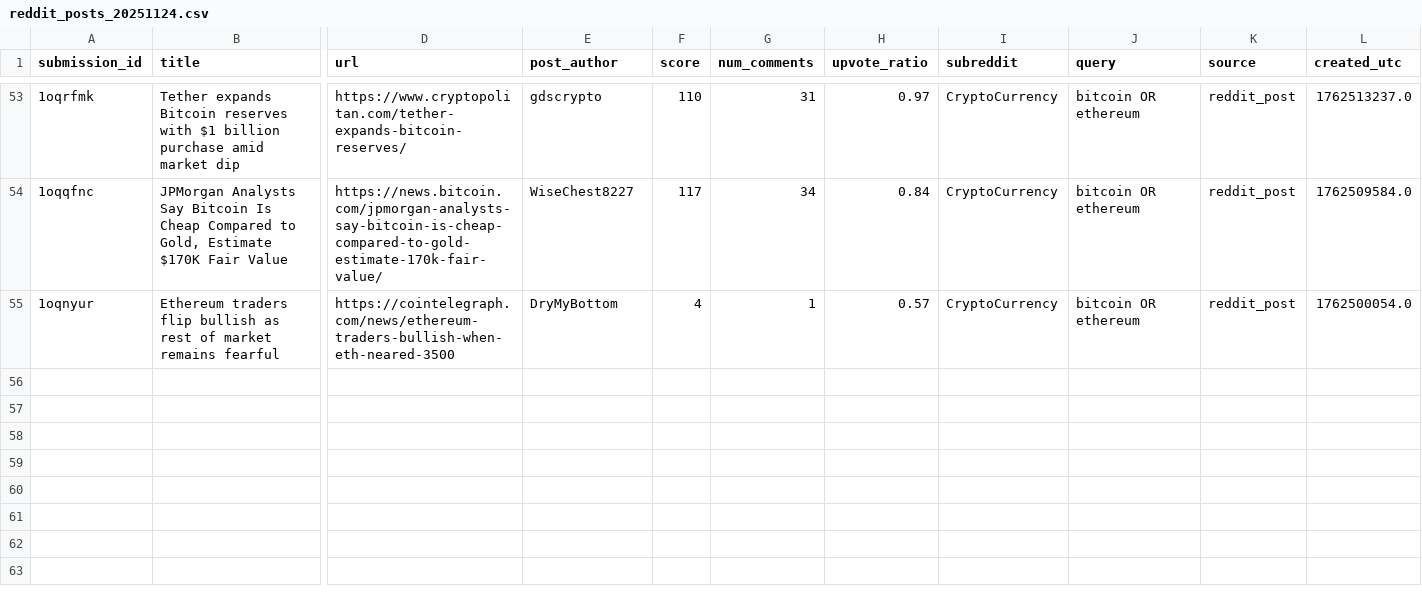
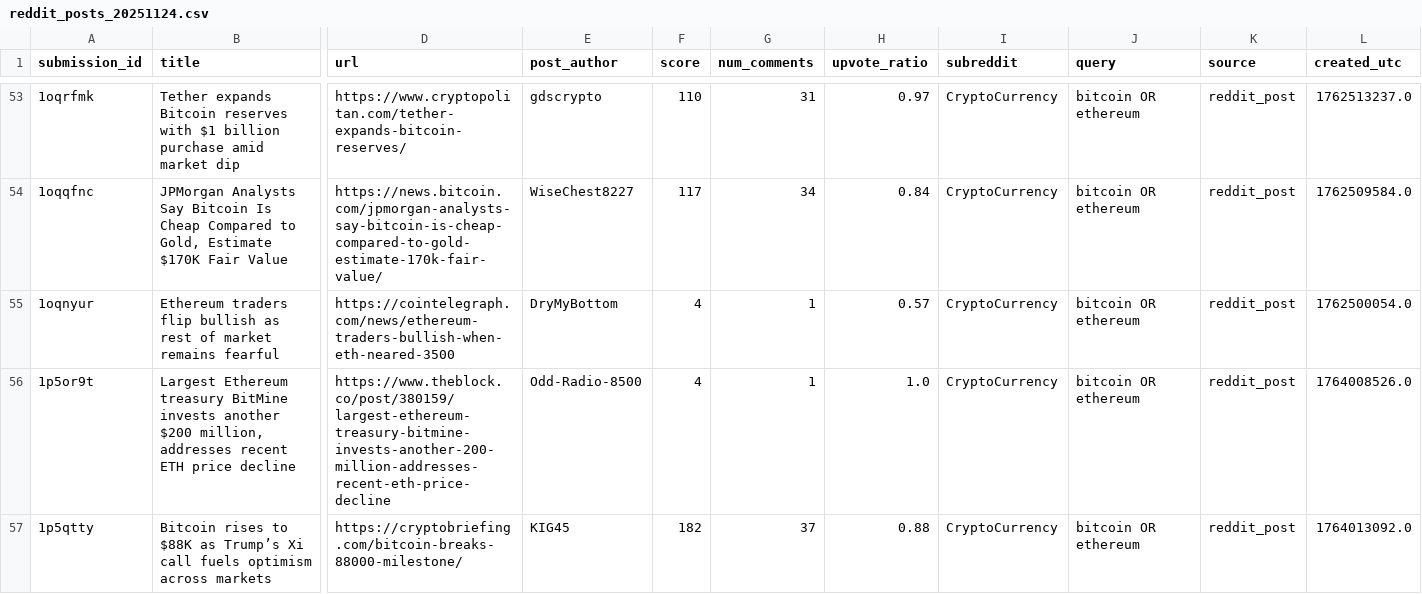
Before and after one commit to zakariaeyahya/Crypto_Analysis, a CSV file: data/bronze/reddit/year=2025/month=11/day=24/reddit_posts_20251124.csv, drawn as a sheet; only a part is shown, gaps mark what is left out; rows hold the shown columns only; the diff names each change by its address in the sheet, - before the commit and + after, or states it on an @@ line.

Commit message:
feat: Enhance crypto analysis pipeline with sentiment analysis and directory structure updates
- Added sentiment analysis step to the complete_crypto_pipeline_unified DAG, integrating a fine-tuned RoBERTa model for sentiment classification.
- Updated the DAG structure to include sentiment analysis as a distinct step before EDA.
- Modified data handling to include sentiment results in the pipeline summary and logging.
- Enhanced Docker configuration by adding necessary dependencies for NLP and sentiment analysis.
- Updated data checkpoint and summary files to reflect new extraction and processing metrics.
- Introduced new directories for organizing output related to sentiment analysis.

```diff
--- a/data/bronze/reddit/year=2025/month=11/day=24/reddit_posts_20251124.csv
+++ b/data/bronze/reddit/year=2025/month=11/day=24/reddit_posts_20251124.csv
+row 56: 1p5or9t | Largest Ethereum treasury BitMine invests another $200 million, addresses recent ETH price decline | https://www.theblock.co/post/380159/largest-ethereum-treasury-bitmine-invests-another-200-million-addresses-recent-eth-price-decline | Odd-Radio-8500 | 4 | 1 | 1.0 | CryptoCurrency | bitcoin OR ethereum | reddit_post | 1764008526.0
+row 57: 1p5qtty | Bitcoin rises to $88K as Trump’s Xi call fuels optimism across markets | https://cryptobriefing.com/bitcoin-breaks-88000-milestone/ | KIG45 | 182 | 37 | 0.88 | CryptoCurrency | bitcoin OR ethereum | reddit_post | 1764013092.0
```
Also changed, not shown: 31 other files.
